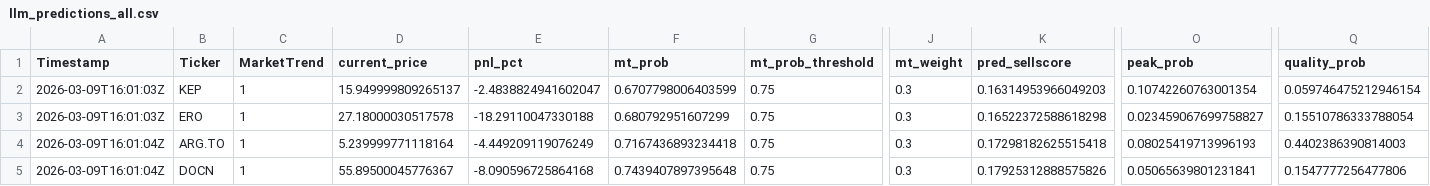
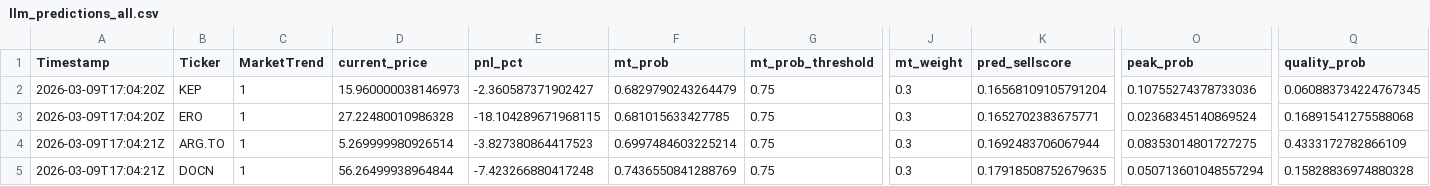
Before and after one commit to andrei1234D/GPT5_SELL, a CSV file: bot/LLM_data/input_llm/llm_predictions_all.csv, drawn as a sheet; only a part is shown, gaps mark what is left out; the diff covers the shown part only; the diff names each change by its address in the sheet, - before the commit and + after, or states it on an @@ line.

```diff
--- a/bot/LLM_data/input_llm/llm_predictions_all.csv
+++ b/bot/LLM_data/input_llm/llm_predictions_all.csv
-A2:A3 (Timestamp): 2026-03-09T16:01:03Z
+A2:A3 (Timestamp): 2026-03-09T17:04:20Z
-D2 (current_price): 15.949999809265137
+D2 (current_price): 15.960000038146973
-E2 (pnl_pct): -2.4838824941602047
+E2 (pnl_pct): -2.360587371902427
-F2 (mt_prob): 0.6707798006403599
+F2 (mt_prob): 0.6829790243264479
-K2 (pred_sellscore): 0.16314953966049203
+K2 (pred_sellscore): 0.16568109105791204
-O2 (peak_prob): 0.10742260763001354
+O2 (peak_prob): 0.10755274378733036
-Q2 (quality_prob): 0.059746475212946154
+Q2 (quality_prob): 0.060883734224767345
-D3 (current_price): 27.18000030517578
+D3 (current_price): 27.22480010986328
-E3 (pnl_pct): -18.29110047330188
+E3 (pnl_pct): -18.104289671968115
-F3 (mt_prob): 0.680792951607299
+F3 (mt_prob): 0.681015633427785
-K3 (pred_sellscore): 0.16522372588618298
+K3 (pred_sellscore): 0.1652702383675771
-O3 (peak_prob): 0.023459067699758827
+O3 (peak_prob): 0.02368345140869524
-Q3 (quality_prob): 0.15510786333788054
+Q3 (quality_prob): 0.16891541275588068
-A4:A5 (Timestamp): 2026-03-09T16:01:04Z
+A4:A5 (Timestamp): 2026-03-09T17:04:21Z
-D4 (current_price): 5.239999771118164
+D4 (current_price): 5.269999980926514
-E4 (pnl_pct): -4.449209119076249
+E4 (pnl_pct): -3.827380864417523
-F4 (mt_prob): 0.7167436893234418
+F4 (mt_prob): 0.6997484603225214
-K4 (pred_sellscore): 0.17298182625515418
+K4 (pred_sellscore): 0.1692483706067944
-O4 (peak_prob): 0.08025419713996193
+O4 (peak_prob): 0.08353014801727275
-Q4 (quality_prob): 0.4402386390814003
+Q4 (quality_prob): 0.4333172782866109
-D5 (current_price): 55.89500045776367
+D5 (current_price): 56.26499938964844
-E5 (pnl_pct): -8.090596725864168
+E5 (pnl_pct): -7.423266880417248
-F5 (mt_prob): 0.7439407897395648
+F5 (mt_prob): 0.7436550841288769
-K5 (pred_sellscore): 0.17925312888575826
+K5 (pred_sellscore): 0.17918508752679635
-O5 (peak_prob): 0.05065639801231841
+O5 (peak_prob): 0.050713601048557294
-Q5 (quality_prob): 0.1547777256477806
+Q5 (quality_prob): 0.15828836974880328
```
Also changed, not shown: 52 edited cells elsewhere in this file, 1 other file.
